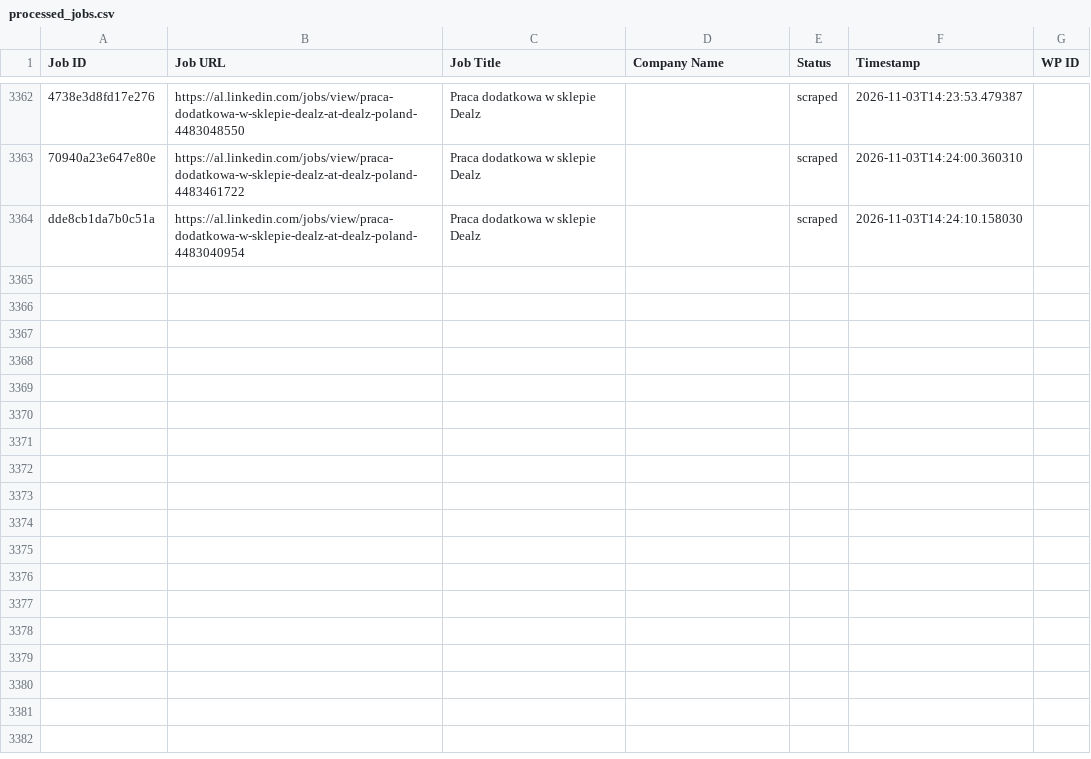
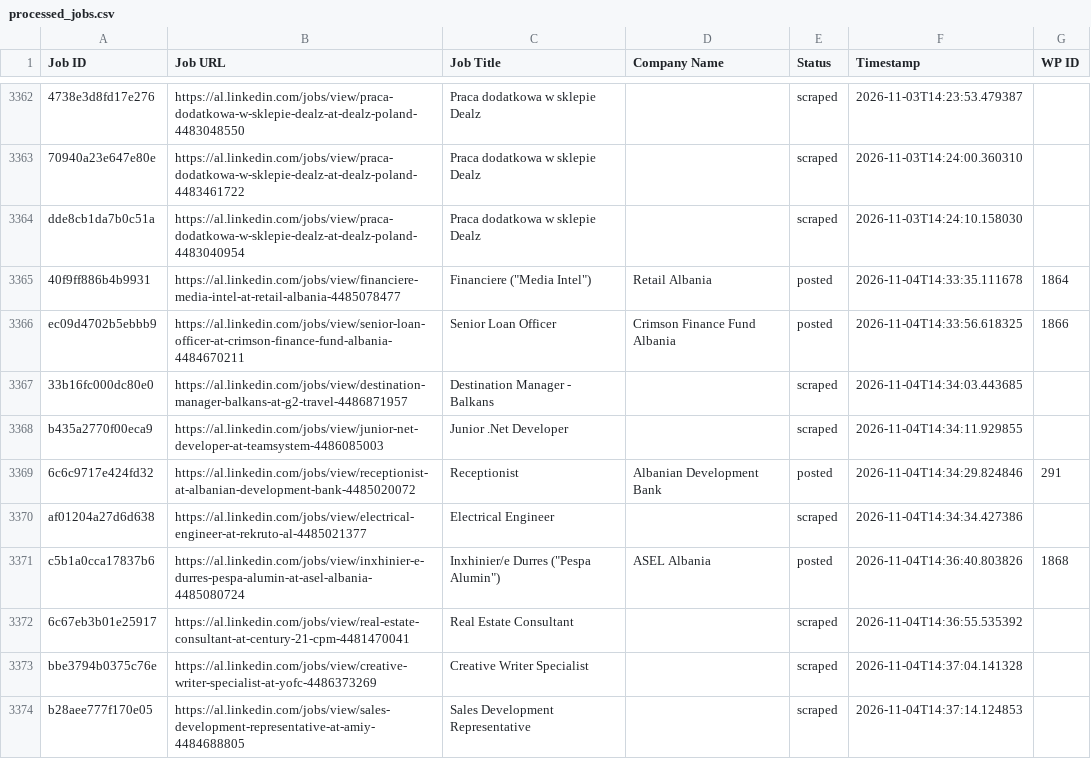
Before and after one commit to vindoky/al, a CSV file: processed_jobs.csv, drawn as a sheet; only a part is shown, gaps mark what is left out; the diff covers the shown part only; the diff names each change by its address in the sheet, - before the commit and + after, or states it on an @@ line.

```diff
--- a/processed_jobs.csv
+++ b/processed_jobs.csv
+row 3365: 40f9ff886b4b9931 | https://al.linkedin.com/jobs/view/financiere-media-intel-at-retail-albania-4485078477 | Financiere ("Media Intel") | Retail Albania | posted | 2026-11-04T14:33:35.111678 | 1864
+row 3366: ec09d4702b5ebbb9 | https://al.linkedin.com/jobs/view/senior-loan-officer-at-crimson-finance-fund-albania-4484670211 | Senior Loan Officer | Crimson Finance Fund Albania | posted | 2026-11-04T14:33:56.618325 | 1866
+row 3367: 33b16fc000dc80e0 | https://al.linkedin.com/jobs/view/destination-manager-balkans-at-g2-travel-4486871957 | Destination Manager - Balkans |  | scraped | 2026-11-04T14:34:03.443685
+row 3368: b435a2770f00eca9 | https://al.linkedin.com/jobs/view/junior-net-developer-at-teamsystem-4486085003 | Junior .Net Developer |  | scraped | 2026-11-04T14:34:11.929855
+row 3369: 6c6c9717e424fd32 | https://al.linkedin.com/jobs/view/receptionist-at-albanian-development-bank-4485020072 | Receptionist | Albanian Development Bank | posted | 2026-11-04T14:34:29.824846 | 291
+row 3370: af01204a27d6d638 | https://al.linkedin.com/jobs/view/electrical-engineer-at-rekruto-al-4485021377 | Electrical Engineer |  | scraped | 2026-11-04T14:34:34.427386
+row 3371: c5b1a0cca17837b6 | https://al.linkedin.com/jobs/view/inxhinier-e-durres-pespa-alumin-at-asel-albania-4485080724 | Inxhinier/e Durres ("Pespa Alumin") | ASEL Albania | posted | 2026-11-04T14:36:40.803826 | 1868
+row 3372: 6c67eb3b01e25917 | https://al.linkedin.com/jobs/view/real-estate-consultant-at-century-21-cpm-4481470041 | Real Estate Consultant |  | scraped | 2026-11-04T14:36:55.535392
+row 3373: bbe3794b0375c76e | https://al.linkedin.com/jobs/view/creative-writer-specialist-at-yofc-4486373269 | Creative Writer Specialist |  | scraped | 2026-11-04T14:37:04.141328
+row 3374: b28aee777f170e05 | https://al.linkedin.com/jobs/view/sales-development-representative-at-amiy-4484688805 | Sales Development Representative |  | scraped | 2026-11-04T14:37:14.124853
```
Also changed, not shown: 10 added rows elsewhere in this file.
